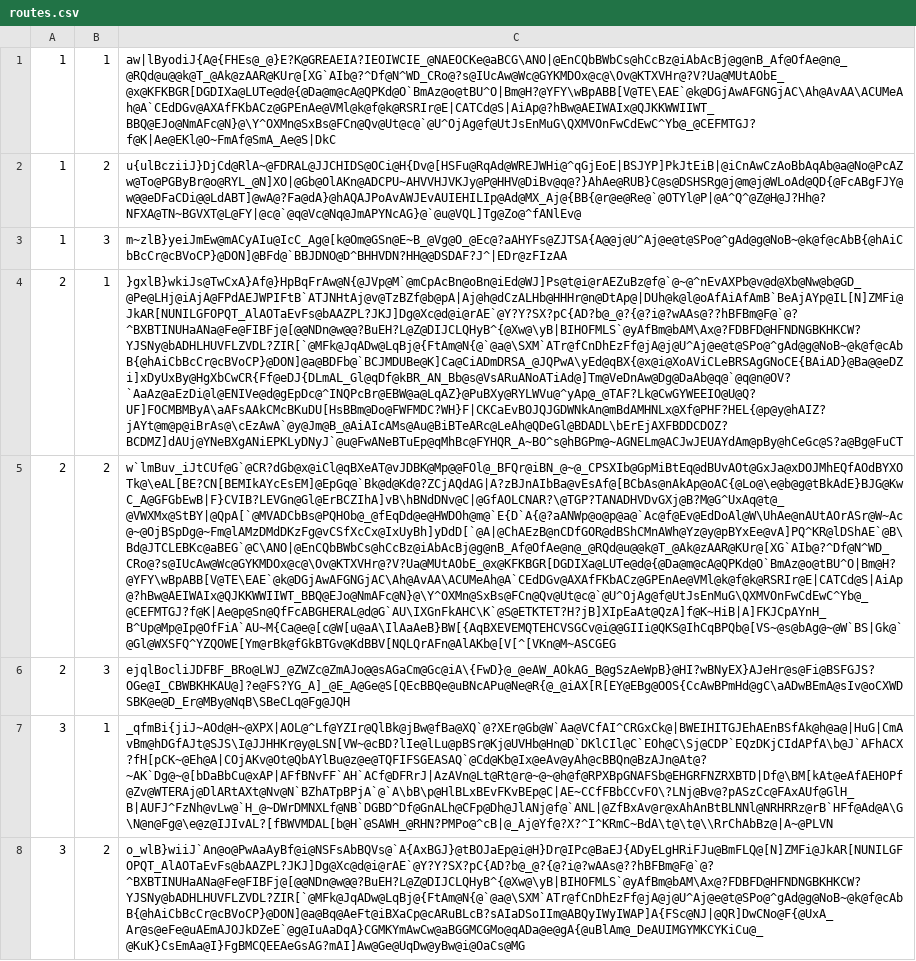
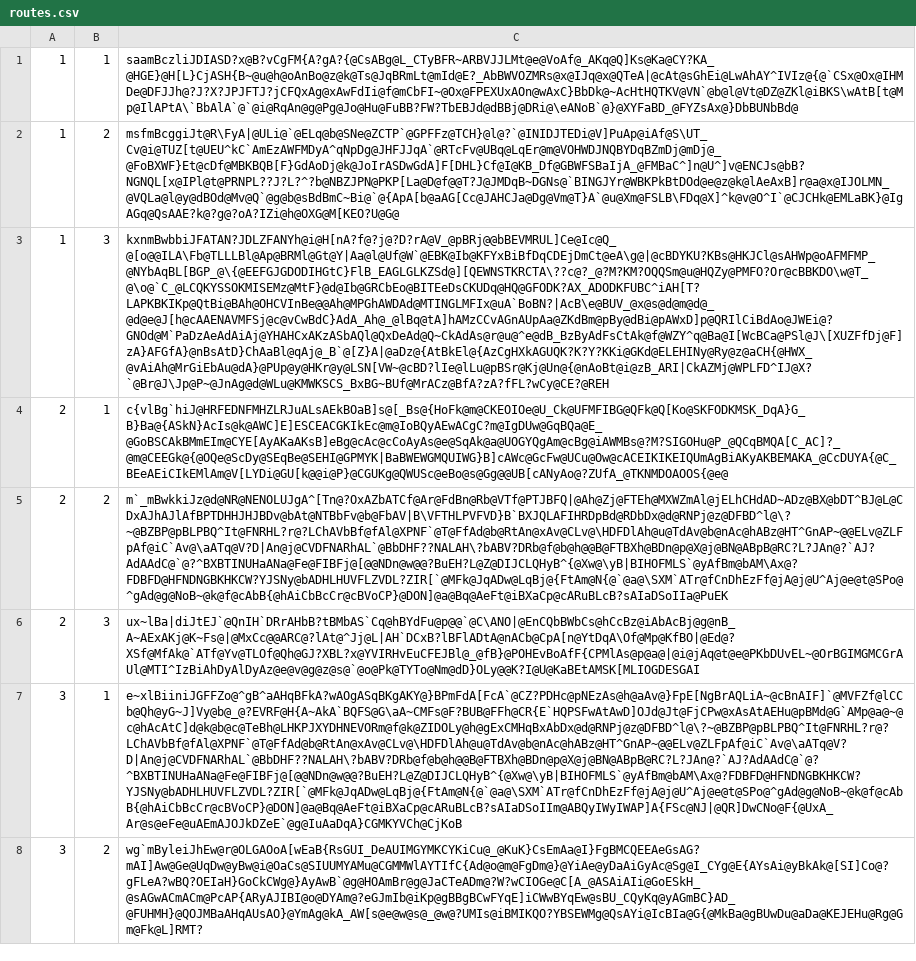
Before and after one commit to JuliaLind/TripGenerator, a CSV file: bike-routes/routes.csv, drawn as a sheet; only a part is shown; the diff covers the shown part only; the diff names each change by its address in the sheet, - before the commit and + after, or states it on an @@ line.

```diff
--- a/bike-routes/routes.csv
+++ b/bike-routes/routes.csv
-C1: aw|lByodiJ{A@{FHEs@_@}E?K@GREAEIA?IEOIWCIE_@NAEOCKe@aBCG\ANO|@EnCQbBWbCs@hCcBz@iAbAcBj@g@nB_Af@OfAe@n@_@RQd@u@@k@T_@Ak@zAAR@KUr@[XG`AIb@?^Df@N^WD_CRo@?s@IUcAw@Wc@GYKMDOx@c@\Ov@KTXVHr@?V?Ua@MUtAObE_@x@KFKBGR[DGDIXa@LUTe@d@{@Da@m@cA@QPKd@O`BmAz@o@tBU^O|Bm@H?@YFY\wBpABB[V@TE\EAE`@k@DGjAwAFGNGjAC\Ah@AvAA\ACUMeAh@A`CEdDGv@AXAfFKbACz@GPEnAe@VMl@k@f@k@RSRIr@E|CATCd@S|AiAp@?hBw@AEIWAIx@QJKKWWIIWT_BBQ@EJo@NmAFc@N}@\Y^OXMn@SxBs@FCn@Qv@Ut@c@`@U^OjAg@f@UtJsEnMuG\QXMVOnFwCdEwC^Yb@_@CEFMTGJ?f@K|Ae@EKl@O~FmAf@SmA_Ae@S|DkC
+C1: saamBczliJDIASD?x@B?vCgFM{A?gA?{@CsABg@L_CTyBFR~ARBVJJLMt@e@VoAf@_AKq@Q]Ks@Ka@CY?KA_@HGE}@H[L}CjASH{B~@u@h@oAnBo@z@k@Ts@JqBRmLt@mId@E?_AbBWVOZMRs@x@IJq@x@QTeA|@cAt@sGhEi@LwAhAY^IVIz@{@`CSx@Ox@IHMDe@DFJJh@?J?X?JPJFTJ?jCFQxAg@xAwFdIi@f@mCbFI~@Ox@FPEXUxAOn@wAxC}BbDk@~AcHtHQTKV@VN`@b@l@Vt@DZ@ZKl@iBKS\wAtB[t@Mp@IlAPtA\`BbAlA`@`@i@RqAn@g@Pg@Jo@Hu@FuBB?FW?TbEBJd@dBBj@DRi@\eANoB`@}@XYFaBD_@FYZsAx@}DbBUNbBd@
-C2: u{ulBcziiJ}DjCd@RlA~@FDRAL@JJCHIDS@OCi@H{Dv@[HSFu@RqAd@WREJWHi@^qGjEoE|BSJYP]PkJtEiB|@iCnAwCzAoBbAqAb@a@No@PcAZw@To@PGByBr@o@RYL_@N]XO|@Gb@OlAKn@ADCPU~AHVVHJVKJy@P@HHV@DiBv@q@?}AhAe@RUB}C@s@DSHSRg@j@m@j@WLoAd@QD{@FcABgFJY@w@@eDFaCDi@@LdABT]@wA@?Fa@dA}@hAQAJPoAvAWJEvAUIEHILIp@Ad@MX_Aj@{BB{@r@e@Re@`@OTYl@P|@A^Q^@Z@H@J?Hh@?NFXA@TN~BGVXT@L@FY|@c@`@q@Vc@Nq@JmAPYNcAG}@`@u@VQL]Tg@Zo@^fANlEv@
+C2: msfmBcggiJt@R\FyA|@ULi@`@ELq@b@SNe@ZCTP`@GPFFz@TCH}@l@?`@INIDJTEDi@V]PuAp@iAf@S\UT_Cv@i@TUZ[t@UEU^kC`AmEzAWFMDyA^qNpDg@JHFJJqA`@RTcFv@UBq@LqEr@m@VOHWDJNQBYDqBZmDj@mDj@_@FoBXWF}Et@cDf@MBKBQB[F}GdAoDj@k@JoIrASDwGdA]F[DHL}Cf@I@KB_Df@GBWFSBaIjA_@FMBaC^]n@U^]v@ENCJs@bB?NGNQL[x@IPl@t@PRNPL??J?L?^?b@NBZJPN@PKP[La@D@f@@T?J@JMDqB~DGNs@`BINGJYr@WBKPkBtDOd@e@z@k@lAeAxB]r@a@x@IJOLMN_@VQLa@l@y@dBOd@Mv@Q`@g@b@sBdBmC~Bi@`@{ApA[b@aAG[Cc@JAHCJa@Dg@Vm@T}A`@u@Xm@FSLB\FDq@X]^k@v@O^I`@CJCHk@EMLaBK}@IgAGq@QsAAE?k@?g@?oA?IZi@h@OXG@M[KEO?U@G@
-C3: m~zlB}yeiJmEw@mACyAIu@IcC_Ag@[k@Om@GSn@E~B_@Vg@O_@Ec@?aAHYFs@ZJTSA{A@@j@U^Aj@e@t@SPo@^gAd@g@NoB~@k@f@cAbB{@hAiCbBcCr@cBVoCP}@DON]@BFd@`BBJDNO@D^BHHVDN?HH@@DSDAF?J^|EDr@zFIzAA
+C3: kxnmBwbbiJFATAN?JDLZFANYh@i@H[nA?f@?j@?D?rA@V_@pBRj@@bBEVMRUL]Ce@Ic@Q_@[o@@ILA\Fb@TLLLBl@Ap@BRMl@Gt@Y|Aa@l@Uf@W`@EBK@Ib@KFYxBiBfDqCDEjDmCt@eA\g@|@cBDYKU?KBs@HKJCl@sAHWp@oAFMFMP_@NYbAqBL[BGP_@\{@EEFGJGDODIHGtC}FlB_EAGLGLKZSd@][QEWNSTKRCTA\??c@?_@?M?KM?OQQSm@u@HQZy@PMFO?Or@cBBKDO\w@T_@\o@`C_@LCQKYSSOKMISEMz@MtF}@d@Ib@GRCbEo@BITEeDsCKUDq@HQ@GFODK?AX_ADODKFUBC^iAH[T?LAPKBKIKp@QtBi@BAh@OHCVInBe@@Ah@MPGhAWDAd@MTINGLMFIx@uA`BoBN?|AcB\e@BUV_@x@s@d@m@d@_@d@e@J[h@cAAENAVMFSj@c@vCwBdC}AdA_Ah@_@lBq@tA]hAMzCCvAGnAUpAa@ZKdBm@pBy@dBi@pAWxD]p@QRIlCiBdAo@JWEi@?GNOd@M`PaDzAeAdAiAj@YHAHCxAKzASbAQl@QxDeAd@Q~CkAdAs@r@u@^e@dB_BzByAdFsCtAk@f@WZY^q@Ba@I[WcBCa@PSl@J\[XUZFfDj@F]zA}AFGfA}@nBsAtD}ChAaBl@qAj@_B`@[Z}A|@aDz@{AtBkEl@{AzCgHXkAGUQK?K?Y?KKi@GKd@ELEHINy@Ry@z@aCH{@HWX_@vAiAh@MrGiEbAu@dA}@PUp@y@HKr@y@LSN[VW~@cBD?lIe@lLu@pBSr@Kj@Un@{@nAoBt@i@zB_ARI|CkAZMj@WPLFD^IJ@X?`@Br@J\Jp@P~@JnAg@d@WLu@KMWKSCS_BxBG~BUf@MrACz@BfA?zA?fFL?wCy@CE?@REH
-C4: }gxlB}wkiJs@TwCxA}Af@}HpBqFrAw@N{@JVp@M`@mCpAcBn@oBn@iEd@WJ]Ps@t@i@rAEZuBz@f@`@~@^nEvAXPb@v@d@Xb@Nw@b@GD_@Pe@LHj@iAjA@FPdAEJWPIFtB`ATJNHtAj@v@TzBZf@b@pA|Aj@h@dCzALHb@HHHr@n@DtAp@|DUh@k@l@oAfAiAfAmB`BeAjAYp@IL[N]ZMFi@JkAR[NUNILGFOPQT_AlAOTaEvFs@bAAZPL?JKJ]Dg@Xc@d@i@rAE`@Y?Y?SX?pC{AD?b@_@?{@?i@?wAAs@??hBFBm@F@`@?^BXBTINUHaANa@Fe@FIBFj@[@@NDn@w@@?BuEH?L@Z@DIJCLQHyB^{@Xw@\yB|BIHOFMLS`@yAfBm@bAM\Ax@?FDBFD@HFNDNGBKHKCW?YJSNy@bADHLHUVFLZVDL?ZIR[`@MFk@JqADw@LqBj@{FtAm@N{@`@a@\SXM`ATr@fCnDhEzFf@jA@j@U^Aj@e@t@SPo@^gAd@g@NoB~@k@f@cAbB{@hAiCbBcCr@cBVoCP}@DON]@a@BDFb@`BCJMDUBe@K]Ca@CiADmDRSA_@JQPwA\yEd@qBX{@x@i@XoAViCLeBRSAgGNoCE{BAiAD}@Ba@@eDZi]xDyUxBy@HgXbCwCR{Ff@eDJ{DLmAL_Gl@qDf@kBR_AN_Bb@s@VsARuANoATiAd@]Tm@VeDnAw@Dg@DaAb@q@`@q@n@OV?`AaAz@aEzDi@l@ENIVe@d@gEpDc@^INQPcBr@EBW@a@LqAZ}@PuBXy@RYLWVu@^yAp@_@TAF?Lk@CwGYWEEIO@U@Q?UF]FOCMBMByA\aAFsAAkCMcBKuDU[HsBBm@Do@FWFMDC?WH}F|CKCaEvBOJQJGDWNkAn@mBdAMHNLx@Xf@PHF?HEL{@p@y@hAIZ?jAYt@m@p@iBrAs@\cEzAwA`@y@Jm@B_@AiAIcAMs@Au@BiBTeARc@LeAh@QDeGl@BDADL\bErEjAXFBDDCDOZ?BCDMZ]dAUj@YNeBXgANiEPKLyDNyJ`@u@FwANeBTuEp@qMhBc@FYHQR_A~BO^s@hBGPm@~AGNELm@ACJwJEUAYdAm@pBy@hCeGc@S?a@Bg@FuCT
+C4: c{vlBg`hiJ@HRFEDNFMHZLRJuALsAEkBOaB]s@[_Bs@{HoFk@m@CKEOIOe@U_Ck@UFMFIBG@QFk@Q[Ko@SKFODKMSK_DqA}G_B}Ba@{ASkN}AcIs@k@AWC]E]ESCEACGKIkEc@m@IoBQyAEwACgC?m@IgDUw@GqBQa@E_@GoBSCAkBMmEIm@CYE[AyAKaAKsB]eBg@cAc@cCoAyAs@e@SqAk@a@UOGYQgAm@cBg@iAWMBs@?M?SIGOHu@P_@QCqBMQA[C_AC]?_@m@CEEGk@{@OQe@ScDy@SEqBe@SEHI@GPMYK|BaBWEWGMQUIWG}B]cAWc@GcFw@UCu@Ow@cACEIKIKEIQUmAgBiAKyAKBEMAKA_@CcDUYA{@C_BEeAEiCIkEMlAm@V[LYDi@GU[k@@i@P}@CGUKg@QWUSc@eBo@s@Gg@@UB[cANyAo@?ZUfA_@TKNMDOAOOS{@e@
-C5: w`lmBuv_iJtCUf@G`@CR?dGb@x@iCl@qBXeAT@vJDBK@Mp@@FOl@_BFQr@iBN_@~@_CPSXIb@GpMiBtEq@dBUvAOt@GxJa@xDOJMhEQfAOdBYXOTk@\eAL[BE?CN[BEMIkAYcEsEM]@EpGq@`Bk@d@Kd@?ZCjAQdAG|A?zBJnAIbBa@vEsAf@[BCbAs@nAkAp@oAC{@Lo@\e@b@g@tBkAdE}BJG@KwC_A@GFGbEwB|F}CVIB?LEVGn@Gl@ErBCZIhA]vB\hBNdDNv@C|@GfAOLCNAR?\@TGP?TANADHVDvGXj@B?M@G^UxAq@t@_@VWXMx@StBY|@QpA[`@MVADCbBs@PQHOb@_@fEqDd@e@HWDOh@m@`E{D`A{@?aANWp@o@p@a@`Ac@f@Ev@EdDoAl@W\UhAe@nAUtAOrASr@W~Ac@~@OjBSpDg@~Fm@lAMzDMdDKzFg@vCSfXcCx@IxUyBh]yDdD[`@A|@ChAEzB@nCDfGOR@dBShCMnAWh@Yz@y@pBYxEe@vA]PQ^KR@lDShAE`@B\Bd@JTCLEBKc@aBEG`@C\ANO|@EnCQbBWbCs@hCcBz@iAbAcBj@g@nB_Af@OfAe@n@_@RQd@u@@k@T_@Ak@zAAR@KUr@[XG`AIb@?^Df@N^WD_CRo@?s@IUcAw@Wc@GYKMDOx@c@\Ov@KTXVHr@?V?Ua@MUtAObE_@x@KFKBGR[DGDIXa@LUTe@d@{@Da@m@cA@QPKd@O`BmAz@o@tBU^O|Bm@H?@YFY\wBpABB[V@TE\EAE`@k@DGjAwAFGNGjAC\Ah@AvAA\ACUMeAh@A`CEdDGv@AXAfFKbACz@GPEnAe@VMl@k@f@k@RSRIr@E|CATCd@S|AiAp@?hBw@AEIWAIx@QJKKWWIIWT_BBQ@EJo@NmAFc@N}@\Y^OXMn@SxBs@FCn@Qv@Ut@c@`@U^OjAg@f@UtJsEnMuG\QXMVOnFwCdEwC^Yb@_@CEFMTGJ?f@K|Ae@p@Sn@QfFcABGHERAL@d@G`AU\IXGnFkAHC\K`@S@ETKTET?H?jB]XIpEaAt@QzA]f@K~HiB|A]FKJCpAYnH_B^Up@Mp@Ip@OfFiA`AU~M{Ca@e@[c@W[u@aA\IlAaAeB}BW[{AqBXEVEMQTEHCVSGCv@i@@GIIi@QKS@IhCqBPQb@[VS~@s@bAg@~@W`BS|Gk@`@Gl@WXSFQ^YZQOWE[Ym@rBk@fGkBTGv@KdBBV[NQLQrAFn@AlAKb@[V[^[VKn@M~ASCGEG
+C5: m`_mBwkkiJz@d@NR@NENOLUJgA^[Tn@?OxAZbATCf@Ar@FdBn@Rb@VTf@PTJBFQ|@Ah@Zj@FTEh@MXWZmAl@jELhCHdAD~ADz@BX@bDT^BJ@L@CDxAJhAJlAfBPTDHHJHJBDv@bAt@NTBbFv@b@FbAV|B\VFTHLPVFVD}B`BXJQLAFIHRDpBd@RDbDx@d@RNPj@z@DFBD^l@\?~@BZBP@pBLPBQ^It@FNRHL?r@?LChAVbBf@fAl@XPNF`@T@FfAd@b@RtAn@xAv@CLv@\HDFDlAh@u@TdAv@b@nAc@hABz@HT^GnAP~@@ELv@ZLFpAf@iC`Av@\aATq@V?D|An@j@CVDFNARhAL`@BbDHF??NALAH\?bABV?DRb@f@b@h@@B@FTBXh@BDn@p@X@j@BN@ABpB@RC?L?JAn@?`AJ?AdAAdC@`@?^BXBTINUHaANa@Fe@FIBFj@[@@NDn@w@@?BuEH?L@Z@DIJCLQHyB^{@Xw@\yB|BIHOFMLS`@yAfBm@bAM\Ax@?FDBFD@HFNDNGBKHKCW?YJSNy@bADHLHUVFLZVDL?ZIR[`@MFk@JqADw@LqBj@{FtAm@N{@`@a@\SXM`ATr@fCnDhEzFf@jA@j@U^Aj@e@t@SPo@^gAd@g@NoB~@k@f@cAbB{@hAiCbBcCr@cBVoCP}@DON]@a@Bq@AeFt@iBXaCp@cARuBLcB?sAIaDSoIIa@PuEK
-C6: ejqlBocliJDFBF_BRo@LWJ_@ZWZc@ZmAJo@@sAGaCm@Gc@iA\{FwD}@_@eAW_AOkAG_B@gSzAeWpB}@HI?wBNyEX}AJeHr@s@Fi@BSFGJS?OGe@I_CBWBKHKAU@]?e@FS?YG_A]_@E_A@Ge@S[QEcBBQe@uBNcAPu@Ne@R{@_@iAX[R[EY@EBg@OOS{CcAwBPmHd@gC\aADwBEmA@sIv@oCXWDSBK@e@D_Er@MBy@NqB\SBeCLq@Fg@JQH
+C6: ux~lBa|diJtEJ`@QnIH`DRrAHbB?tBMbAS`Cq@hBYdFu@p@@`@C\ANO|@EnCQbBWbCs@hCcBz@iAbAcBj@g@nB_A~AExAKj@K~Fs@|@MxCc@@ARC@?lAt@^Jj@L|AH`DCxB?lBFlADtA@nACb@CpA[n@YtDqA\Of@Mp@KfBO|@Ed@?XSf@MfAk@`ATf@Yv@TLOf@Qh@GJ?XBL?x@YVIRHvEuCFEJBl@_@fB}@POHEvBoAfF{CPMlAs@p@a@|@i@jAq@t@e@PKbDUvEL~@OrBGIMGMCGrAUl@MTI^IzBiAhDyAlDyAz@e@v@g@z@s@`@o@Pk@TYTo@Nm@dD}OLy@@K?I@U@KaBEtAMSK[MLIOGDESGAI
-C7: _qfmBi{jiJ~AOd@H~@XPX|AOL@^Lf@YZIr@QlBk@jBw@fBa@XQ`@?XEr@Gb@W`Aa@VCfAI^CRGxCk@|BWEIHITGJEhAEnBSfAk@h@a@|HuG|CmAvBm@hDGfAJt@SJS\I@JJHHKr@y@LSN[VW~@cBD?lIe@lLu@pBSr@Kj@UVHb@Hn@D`DKlCIl@C`EOh@C\Sj@CDP`EQzDKjCIdAPfA\b@J`AFhACX?fH[pCK~@Eh@A|COjAKv@Ot@QbAYlBu@z@e@TQFIFSGEASAQ`@Cd@Kb@Ix@eAv@yAh@cBBQn@BzAJn@At@?~AK`Dg@~@[bDaBbCu@xAP|AFfBNvFF`AH`ACf@DFRrJ|AzAVn@Lt@Rt@r@~@~@h@f@RPXBpGNAFSb@EHGRFNZRXBTD|Df@\BM[kAt@eAfAEHOPf@Zv@WTERAj@DlARtAXt@Nv@N`BZhATpBPjA`@`A\bB\p@HlBLxBEvFKvBEp@C|AE~CCfFBbCCvFO\?LNj@Bv@?pASzCc@FAxAUf@GlH_B|AUFJ^FzNh@vLw@`H_@~DWrDMNXLf@NB`DGBD^Df@GnALh@CFp@Dh@JlANj@f@`ANL|@ZfBxAv@r@xAhAnBtBLNNl@NRHRRz@rB`HFf@Ad@A\G\N@n@Fg@\e@z@IJIvAL?[fBWVMDAL[b@H`@SAWH_@RHN?PMPo@^cB|@_Aj@Yf@?X?^I^KRmC~BdA\t@\t@\\RrChAbBz@|A~@PLVN
+C7: e~xlBiiniJGFFZo@^gB^aAHqBFkA?wAOgASqBKgAKY@}BPmFdA[FcA`@CZ?PDHc@pNEzAs@h@aAv@}FpE[NgBrAQLiA~@cBnAIF]`@MVFZf@lCCb@Qh@yG~J]Vy@b@_@?EVRF@H{A~AkA`BQFS@G\aA~CMFs@F?BUB@FFh@CR{E`HQPSFwAtAwD]OJd@Jt@FjCPw@xAsAtAEHu@pBMd@G`AMp@a@~@c@hAcAtC]d@k@b@c@TeBh@LHKPJXYDHNEVORm@f@k@ZIDOLy@h@gExCMHqBxAbDx@d@RNPj@z@DFBD^l@\?~@BZBP@pBLPBQ^It@FNRHL?r@?LChAVbBf@fAl@XPNF`@T@FfAd@b@RtAn@xAv@CLv@\HDFDlAh@u@TdAv@b@nAc@hABz@HT^GnAP~@@ELv@ZLFpAf@iC`Av@\aATq@V?D|An@j@CVDFNARhAL`@BbDHF??NALAH\?bABV?DRb@f@b@h@@B@FTBXh@BDn@p@X@j@BN@ABpB@RC?L?JAn@?`AJ?AdAAdC@`@?^BXBTINUHaANa@Fe@FIBFj@[@@NDn@w@@?BuEH?L@Z@DIJCLQHyB^{@Xw@\yB|BIHOFMLS`@yAfBm@bAM\Ax@?FDBFD@HFNDNGBKHKCW?YJSNy@bADHLHUVFLZVDL?ZIR[`@MFk@JqADw@LqBj@{FtAm@N{@`@a@\SXM`ATr@fCnDhEzFf@jA@j@U^Aj@e@t@SPo@^gAd@g@NoB~@k@f@cAbB{@hAiCbBcCr@cBVoCP}@DON]@a@Bq@AeFt@iBXaCp@cARuBLcB?sAIaDSoIIm@ABQyIWyIWAP]A{FSc@NJ|@QR]DwCNo@F{@UxA_Ar@s@eFe@uAEmAJOJkDZeE`@g@IuAaDqA}CGMKYVCh@CjKoB
-C8: o_wlB}wiiJ`An@o@PwAaAyBf@i@NSFsAbBQVs@`A{AxBGJ}@tBOJaEp@i@H}Dr@IPc@BaEJ{ADyELgHRiFJu@BmFLQ@[N]ZMFi@JkAR[NUNILGFOPQT_AlAOTaEvFs@bAAZPL?JKJ]Dg@Xc@d@i@rAE`@Y?Y?SX?pC{AD?b@_@?{@?i@?wAAs@??hBFBm@F@`@?^BXBTINUHaANa@Fe@FIBFj@[@@NDn@w@@?BuEH?L@Z@DIJCLQHyB^{@Xw@\yB|BIHOFMLS`@yAfBm@bAM\Ax@?FDBFD@HFNDNGBKHKCW?YJSNy@bADHLHUVFLZVDL?ZIR[`@MFk@JqADw@LqBj@{FtAm@N{@`@a@\SXM`ATr@fCnDhEzFf@jA@j@U^Aj@e@t@SPo@^gAd@g@NoB~@k@f@cAbB{@hAiCbBcCr@cBVoCP}@DON]@a@Bq@AeFt@iBXaCp@cARuBLcB?sAIaDSoIIm@ABQyIWyIWAP]A{FSc@NJ|@QR]DwCNo@F{@UxA_Ar@s@eFe@uAEmAJOJkDZeE`@g@IuAaDqA}CGMKYmAwCw@aBGGMCGMo@qADa@e@gA{@uBlAm@_DeAUIMGYMKCYKiCu@_@KuK}CsEmAa@I}FgBMCQEEAeGsAG?mAI]Aw@Ge@UqDw@yBw@i@OaCs@MG
+C8: wg`mByleiJhEw@r@OLGAOoA[wEaB{RsGUI_DeAUIMGYMKCYKiCu@_@KuK}CsEmAa@I}FgBMCQEEAeGsAG?mAI]Aw@Ge@UqDw@yBw@i@OaCs@SIUUMYAMu@CGMMWlAYTIfC{Ad@o@m@FgDm@}@YiAe@yDaAiGyAc@Sg@I_CYg@E{AYsAi@yBkAk@[SI]Co@?gFLeA?wBQ?OEIaH}GoCkCWg@}AyAwB`@g@HOAmBr@g@JaCTeADm@?W?wCIOGe@C[A_@ASAiAIi@GoESkH_@sAGwACmACm@PcAP{ARyAJIBI@o@DYAm@?eGJmIb@iKp@gBBgBCwFYqE]iCWwBYqEw@sBU_CQyKq@yAGmBC}AD_@FUHMH}@QOJMBaAHqAUsAO}@YmAg@kA_AW[s@e@w@s@_@w@?UMIs@iBMIKQO?YBSEWMg@QsAYi@IcBIa@G{@MkBa@gBUwDu@aDa@KEJEHu@Rg@Gm@Fk@L]RMT?
```
Also changed, not shown: 7 edited cells elsewhere in this file, bike-routes/time-distance.csv, 6 other files.
